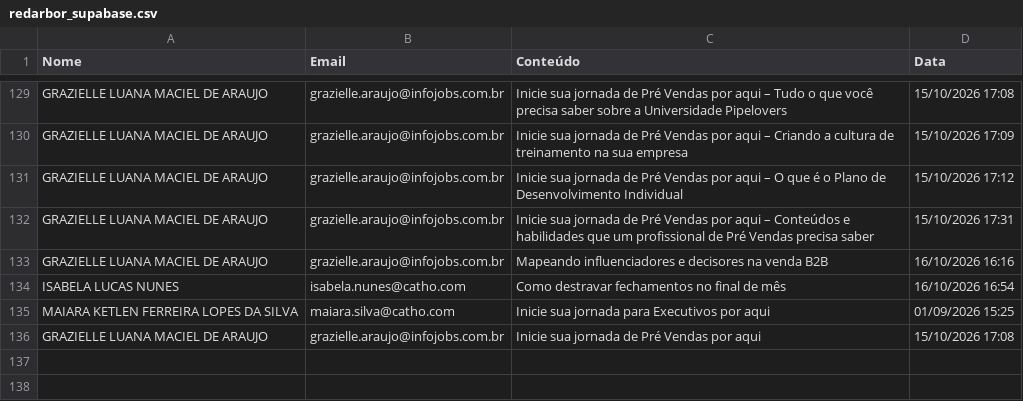
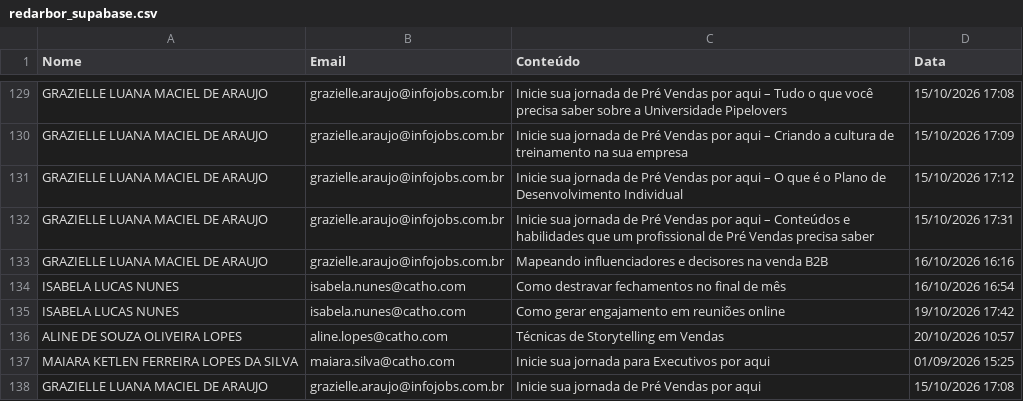
Before and after one commit to gabrielsbrasil/redarbor, a CSV file: data/redarbor_supabase.csv, drawn as a sheet; only a part is shown, gaps mark what is left out; the diff names each change by its address in the sheet, - before the commit and + after, or states it on an @@ line.

```diff
--- a/data/redarbor_supabase.csv
+++ b/data/redarbor_supabase.csv
+row 135: ISABELA LUCAS NUNES | isabela.nunes@catho.com | Como gerar engajamento em reuniões online | 19/10/2026 17:42
+row 136: ALINE DE SOUZA OLIVEIRA LOPES | aline.lopes@catho.com | Técnicas de Storytelling em Vendas | 20/10/2026 10:57
```
